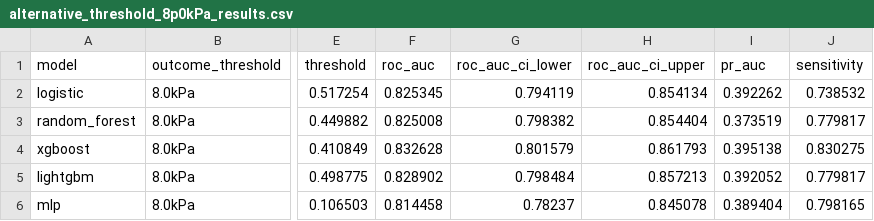
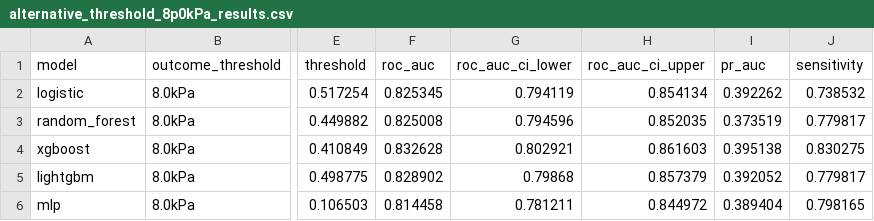
Before and after one commit to kashyapsaksham012/Liver_Fib, a CSV file: liver_fibrosis_research/results/sensitivity/alternative_threshold_8p0kPa_results.csv, drawn as a sheet; only a part is shown, gaps mark what is left out; the diff names each change by its address in the sheet, - before the commit and + after, or states it on an @@ line.

```diff
--- a/liver_fibrosis_research/results/sensitivity/alternative_threshold_8p0kPa_results.csv
+++ b/liver_fibrosis_research/results/sensitivity/alternative_threshold_8p0kPa_results.csv
-G3 (roc_auc_ci_lower): 0.798382
+G3 (roc_auc_ci_lower): 0.794596
-H3 (roc_auc_ci_upper): 0.854404
+H3 (roc_auc_ci_upper): 0.852035
-G4 (roc_auc_ci_lower): 0.801579
+G4 (roc_auc_ci_lower): 0.802921
-H4 (roc_auc_ci_upper): 0.861793
+H4 (roc_auc_ci_upper): 0.861603
-G5 (roc_auc_ci_lower): 0.798484
+G5 (roc_auc_ci_lower): 0.79868
-H5 (roc_auc_ci_upper): 0.857213
+H5 (roc_auc_ci_upper): 0.857379
-G6 (roc_auc_ci_lower): 0.78237
+G6 (roc_auc_ci_lower): 0.781211
-H6 (roc_auc_ci_upper): 0.845078
+H6 (roc_auc_ci_upper): 0.844972
```
Also changed, not shown: 3 other files.
